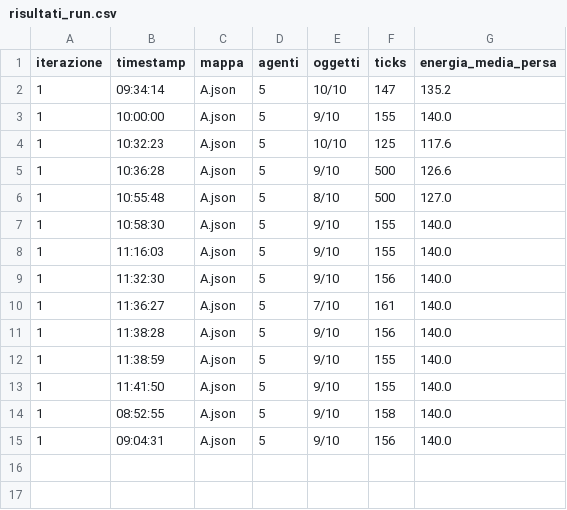
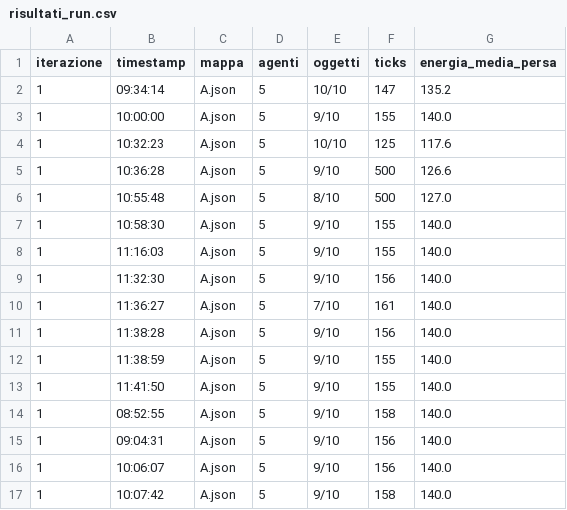
Before and after one commit to marcospampi/progetto-ai-swarm, a CSV file: results/risultati_run.csv, drawn as a sheet; the diff names each change by its address in the sheet, - before the commit and + after, or states it on an @@ line.

```diff
--- a/results/risultati_run.csv
+++ b/results/risultati_run.csv
+row 16: 1 | 10:06:07 | A.json | 5 | 9/10 | 156 | 140.0
+row 17: 1 | 10:07:42 | A.json | 5 | 9/10 | 158 | 140.0
```
Also changed, not shown: 10 other files.
